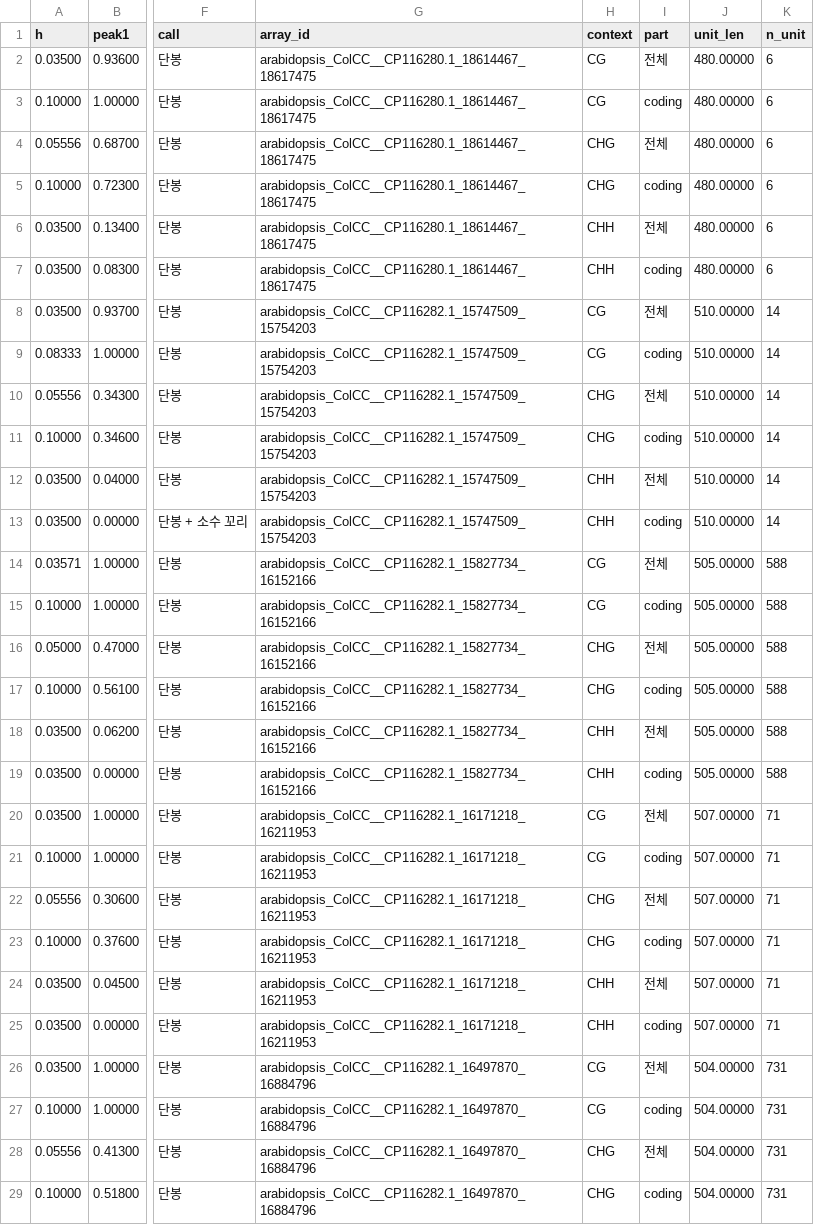
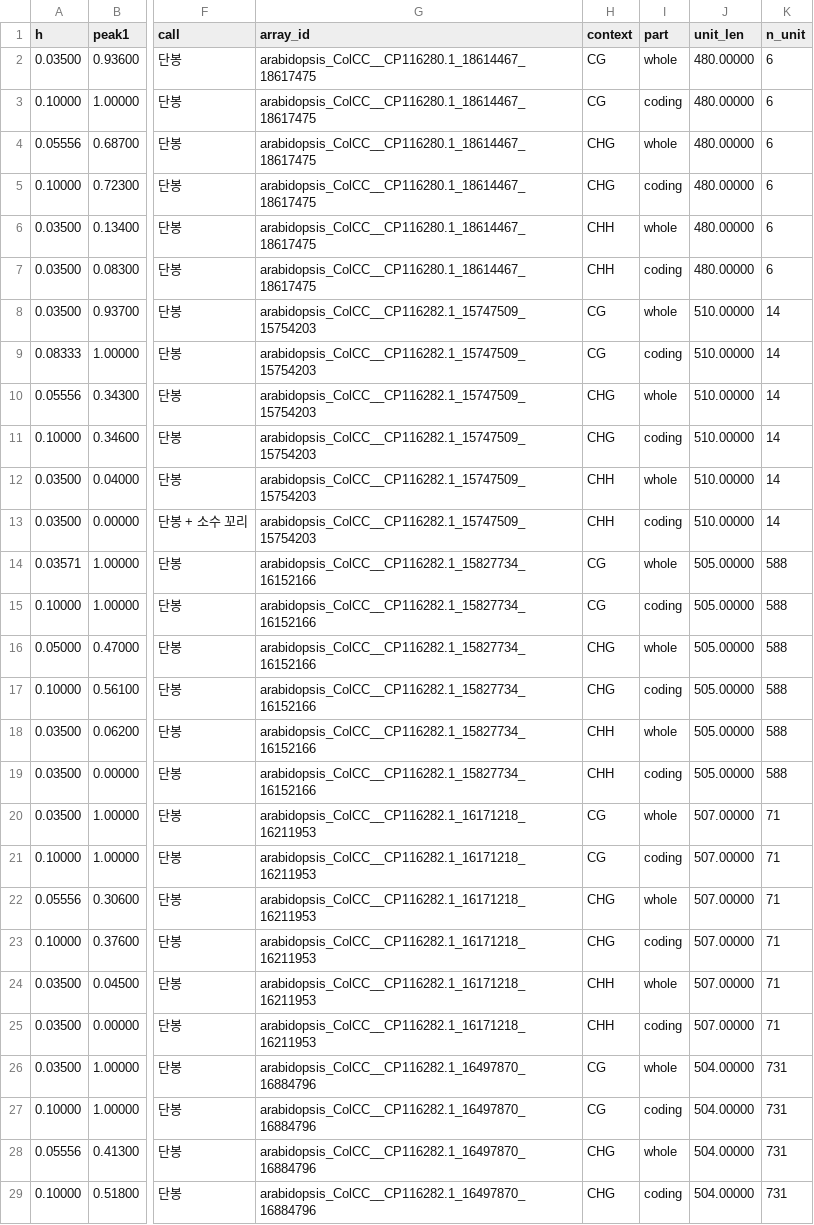
Before and after one commit to H-minKim/human-5S-rDNA-array, a TSV file: tables/ATH_CONTEXT_PERARRAY.tsv, drawn as a sheet; only a part is shown, gaps mark what is left out; the diff covers the shown part only; the diff names each change by its address in the sheet, - before the commit and + after, or states it on an @@ line.

Commit message:
Code and result tables for the human 5S rDNA array manuscript

```diff
--- a/tables/ATH_CONTEXT_PERARRAY.tsv
+++ b/tables/ATH_CONTEXT_PERARRAY.tsv
-I2 (part): 전체
+I2 (part): whole
-I4 (part): 전체
+I4 (part): whole
-I6 (part): 전체
+I6 (part): whole
-I8 (part): 전체
+I8 (part): whole
-I10 (part): 전체
+I10 (part): whole
-I12 (part): 전체
+I12 (part): whole
-I14 (part): 전체
+I14 (part): whole
-I16 (part): 전체
+I16 (part): whole
-I18 (part): 전체
+I18 (part): whole
-I20 (part): 전체
+I20 (part): whole
-I22 (part): 전체
+I22 (part): whole
-I24 (part): 전체
+I24 (part): whole
-I26 (part): 전체
+I26 (part): whole
-I28 (part): 전체
+I28 (part): whole
```
Also changed, not shown: 13 edited cells elsewhere in this file, fig05/MANIFEST_Fig5.tsv, fig07/MANIFEST_Fig7.tsv, 13 other files.
